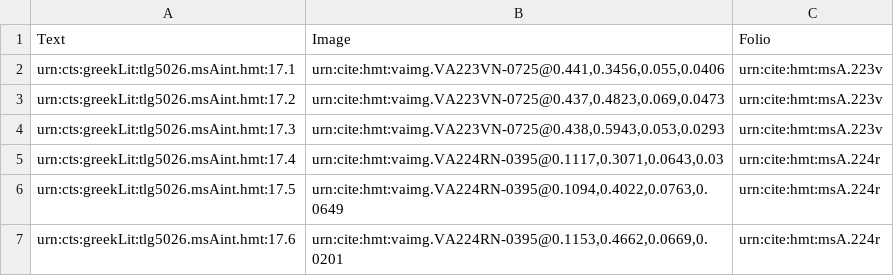
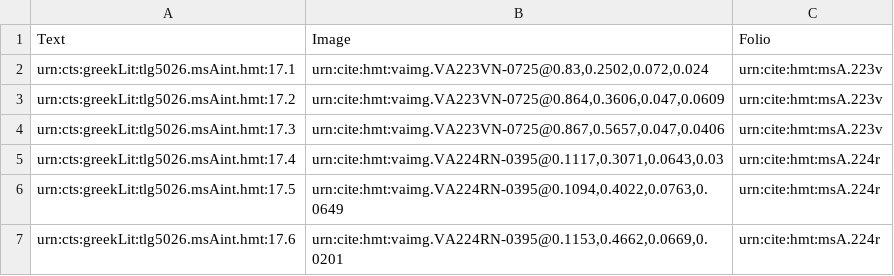
Before and after one commit to mwauke/closed-hc-il17, a CSV file: collections/venA-interior.csv, drawn as a sheet.

Commit message:
Update venA-interior.csv

```diff
--- a/collections/venA-interior.csv
+++ b/collections/venA-interior.csv
@@ -1,5 +1,5 @@
 Text,Image,Folio
-urn:cts:greekLit:tlg5026.msAint.hmt:17.1,"urn:cite:hmt:vaimg.VA223VN-0725@0.441,0.3456,0.055,0.0406",urn:cite:hmt:msA.223v
-urn:cts:greekLit:tlg5026.msAint.hmt:17.2,"urn:cite:hmt:vaimg.VA223VN-0725@0.437,0.4823,0.069,0.0473",urn:cite:hmt:msA.223v
-urn:cts:greekLit:tlg5026.msAint.hmt:17.3,"urn:cite:hmt:vaimg.VA223VN-0725@0.438,0.5943,0.053,0.0293",urn:cite:hmt:msA.223v
+urn:cts:greekLit:tlg5026.msAint.hmt:17.1,"urn:cite:hmt:vaimg.VA223VN-0725@0.83,0.2502,0.072,0.024",urn:cite:hmt:msA.223v
+urn:cts:greekLit:tlg5026.msAint.hmt:17.2,"urn:cite:hmt:vaimg.VA223VN-0725@0.864,0.3606,0.047,0.0609",urn:cite:hmt:msA.223v
+urn:cts:greekLit:tlg5026.msAint.hmt:17.3,"urn:cite:hmt:vaimg.VA223VN-0725@0.867,0.5657,0.047,0.0406",urn:cite:hmt:msA.223v
 urn:cts:greekLit:tlg5026.msAint.hmt:17.4,"urn:cite:hmt:vaimg.VA224RN-0395@0.1117,0.3071,0.0643,0.03",urn:cite:hmt:msA.224r
```
